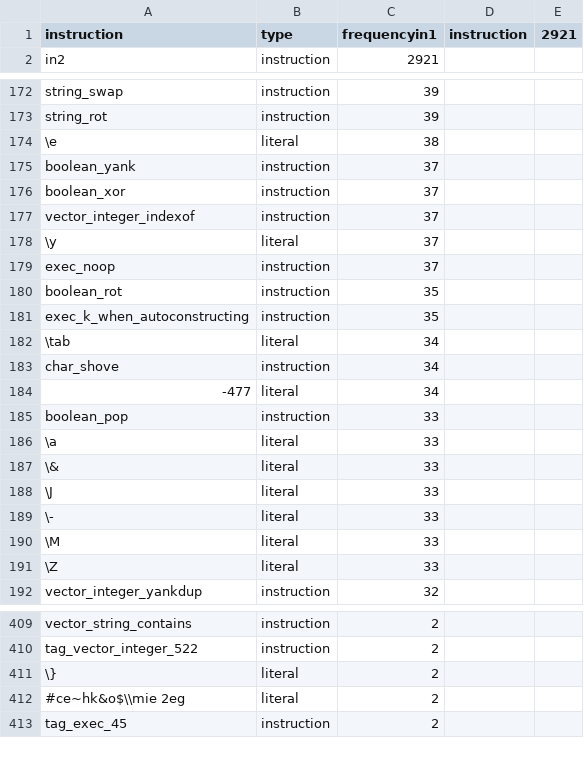
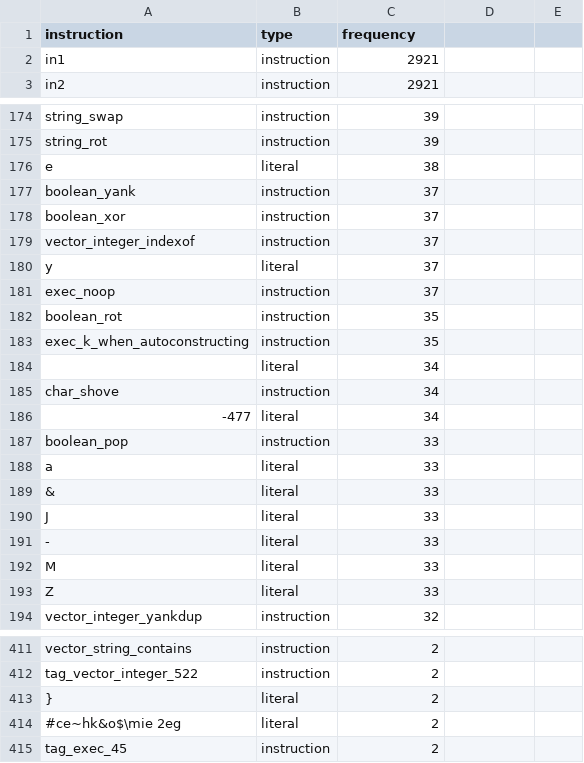
Before and after one commit to push-language/Genetic-Environment-Sensitivity-and-Transfer-Learning-Supplementary-Material, a CSV file: instruction-sets/transfer-learned/for-loop-index.csv, drawn as a sheet; only a part is shown, gaps mark what is left out; the diff covers the shown part only.

```diff
--- a/instruction-sets/transfer-learned/for-loop-index.csv
+++ b/instruction-sets/transfer-learned/for-loop-index.csv
@@ -1,2 +1,3 @@
-instruction,type,frequencyin1,instruction,2921
+instruction,type,frequency
+in1,instruction,2921
 in2,instruction,2921
@@ -173,3 +175,3 @@ string_swap,instruction,39
 string_rot,instruction,39
-\e,literal,38
+e,literal,38
 boolean_yank,instruction,37
@@ -177,3 +179,3 @@ boolean_xor,instruction,37
 vector_integer_indexof,instruction,37
-\y,literal,37
+y,literal,37
 exec_noop,instruction,37
@@ -181,3 +183,3 @@ boolean_rot,instruction,35
 exec_k_when_autoconstructing,instruction,35
-\tab,literal,34
+	,literal,34
 char_shove,instruction,34
@@ -185,8 +187,8 @@ char_shove,instruction,34
 boolean_pop,instruction,33
-\a,literal,33
-\&,literal,33
-\J,literal,33
-\-,literal,33
-\M,literal,33
-\Z,literal,33
+a,literal,33
+&,literal,33
+J,literal,33
+-,literal,33
+M,literal,33
+Z,literal,33
 vector_integer_yankdup,instruction,32
@@ -410,4 +412,4 @@ vector_string_contains,instruction,2
 tag_vector_integer_522,instruction,2
-\},literal,2
-" #ce~hk&o$\\mie 2eg",literal,2
+},literal,2
+ #ce~hk&o$\mie 2eg,literal,2
 tag_exec_45,instruction,2
```
Also changed, not shown: 1 added row and 17 edited cells elsewhere in this file, instruction-sets/transfer-learned/compare-string-lengths.csv, instruction-sets/transfer-learned/count-odds.csv, 22 other files.
